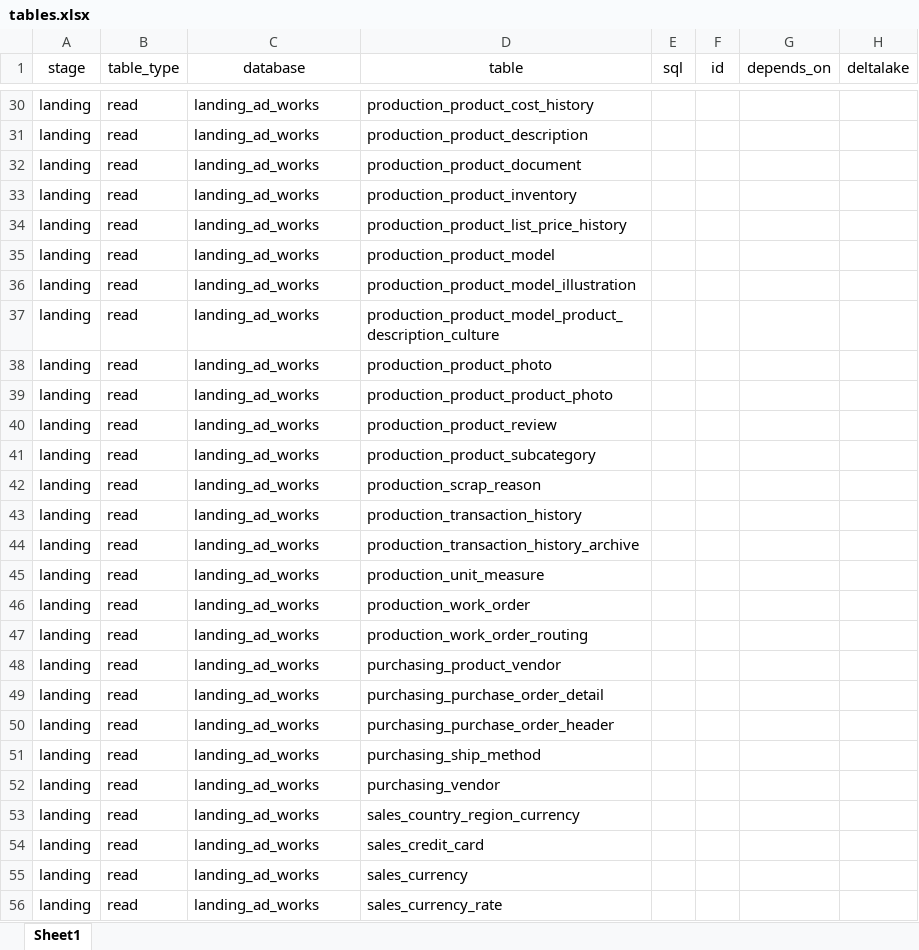
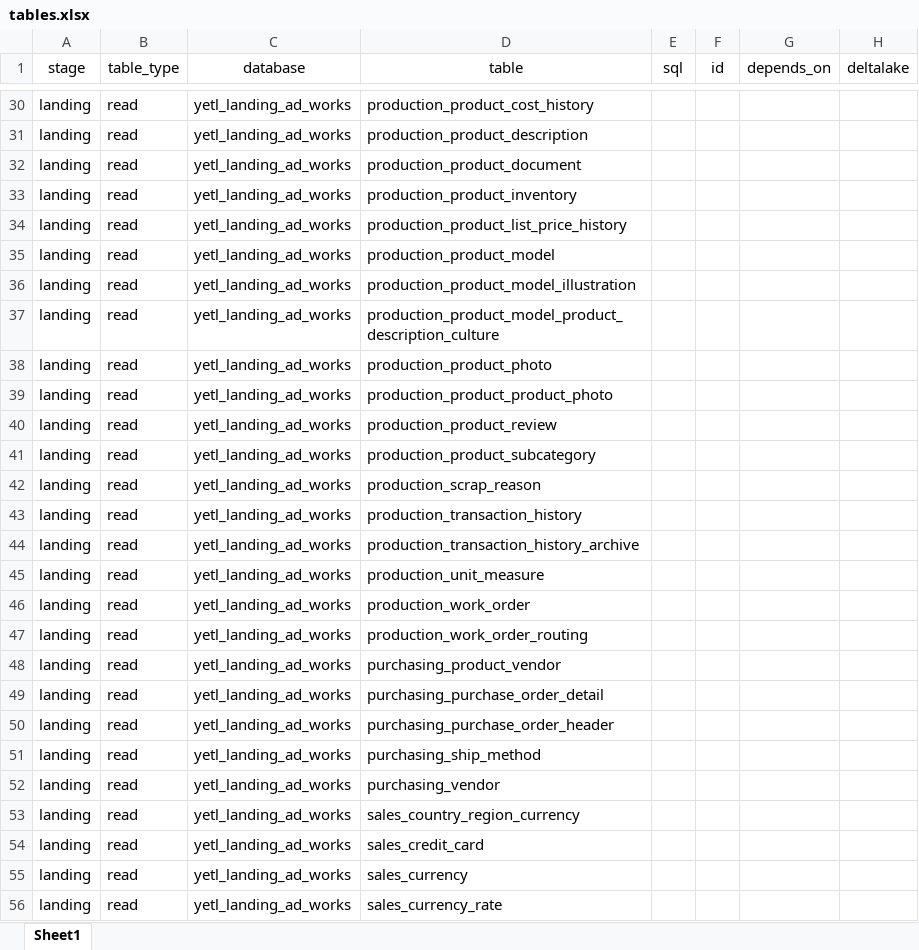
Before and after one commit to sibytes/databricks-patterns, an Excel workbook: ad_works/pipelines/tables.xlsx, sheet Sheet1, drawn as a sheet; only a part is shown, gaps mark what is left out; values as stored, in another font and other column widths than the file's, no borders; the diff covers the shown part only; the diff names each change by its address in the sheet, - before the commit and + after, or states it on an @@ line.

```diff
--- a/ad_works/pipelines/tables.xlsx (sheet Sheet1)
+++ b/ad_works/pipelines/tables.xlsx (sheet Sheet1)
-C30:C56 (database): landing_ad_works
+C30:C56 (database): yetl_landing_ad_works
```
Also changed, not shown: 179 edited cells elsewhere in this sheet, 23 other files.
